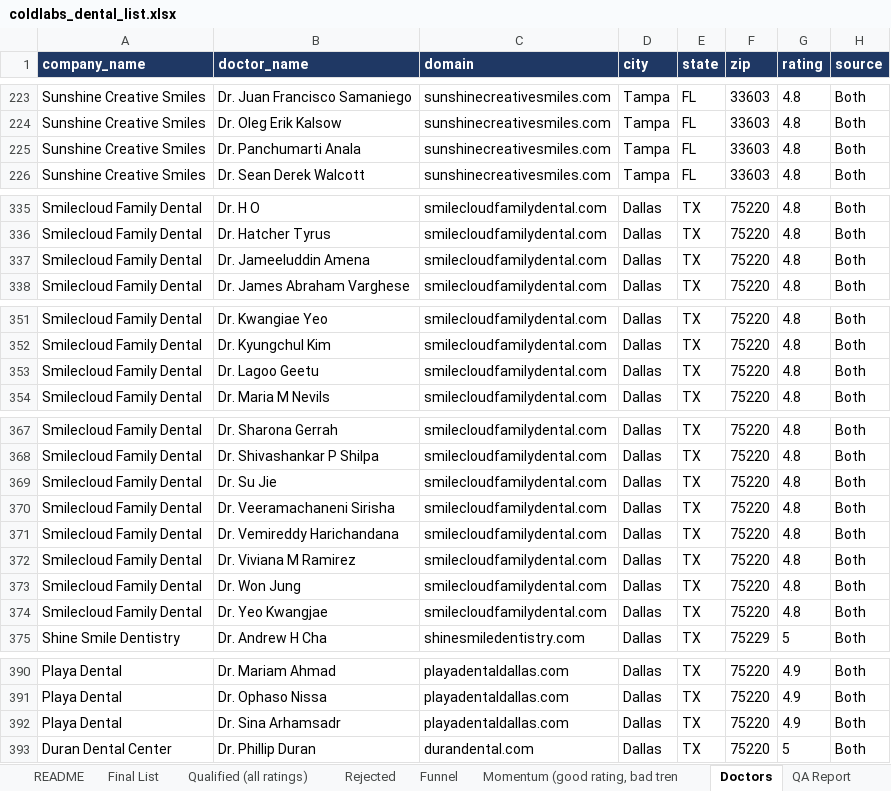
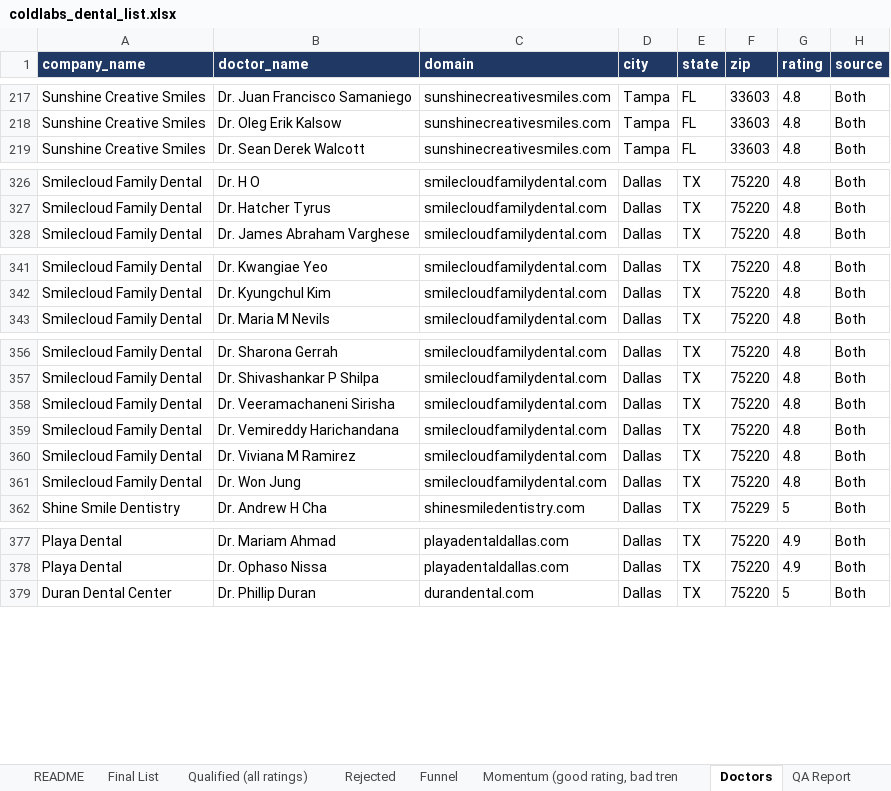
Before and after one commit to Me-Garvit/coldlabs-dental-gtm, an Excel workbook: deliverables/coldlabs_dental_list.xlsx, sheet Doctors, drawn as a sheet; only a part is shown, gaps mark what is left out; values as stored, in another font and other column widths than the file's, no borders; the diff covers the shown part only; the diff names each change by its address in the sheet, - before the commit and + after, or states it on an @@ line.

```diff
--- a/deliverables/coldlabs_dental_list.xlsx (sheet Doctors)
+++ b/deliverables/coldlabs_dental_list.xlsx (sheet Doctors)
-row 225: Sunshine Creative Smiles | Dr. Panchumarti Anala | sunshinecreativesmiles.com | Tampa | FL | 33603 | 4.8 | Both
-row 337: Smilecloud Family Dental | Dr. Jameeluddin Amena | smilecloudfamilydental.com | Dallas | TX | 75220 | 4.8 | Both
-row 353: Smilecloud Family Dental | Dr. Lagoo Geetu | smilecloudfamilydental.com | Dallas | TX | 75220 | 4.8 | Both
-row 369: Smilecloud Family Dental | Dr. Su Jie | smilecloudfamilydental.com | Dallas | TX | 75220 | 4.8 | Both
-row 374: Smilecloud Family Dental | Dr. Yeo Kwangjae | smilecloudfamilydental.com | Dallas | TX | 75220 | 4.8 | Both
-row 392: Playa Dental | Dr. Sina Arhamsadr | playadentaldallas.com | Dallas | TX | 75220 | 4.9 | Both
```
Also changed, not shown: 18 removed rows elsewhere in this sheet, sheet Qualified (all ratings), sheet Momentum (good rating, bad tren, sheet Final List, 6 other files.
